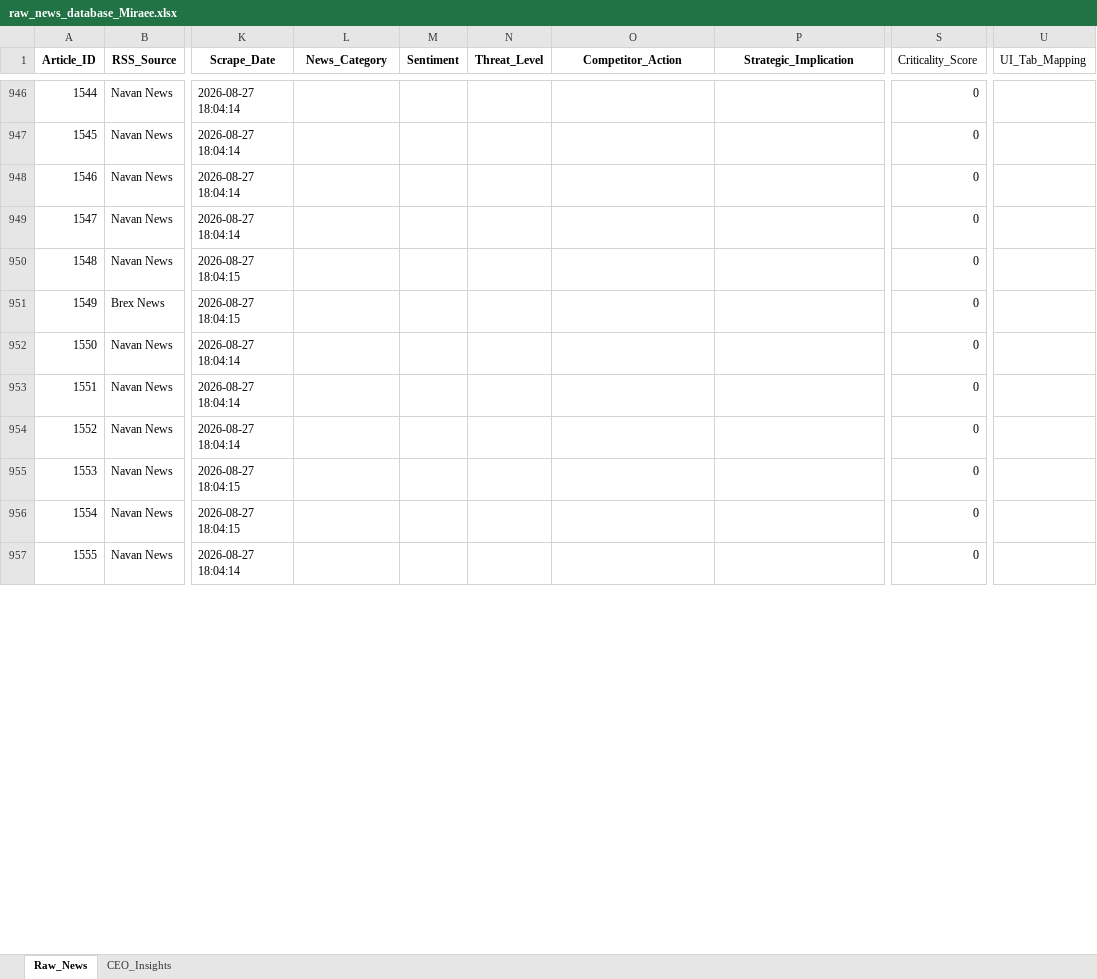
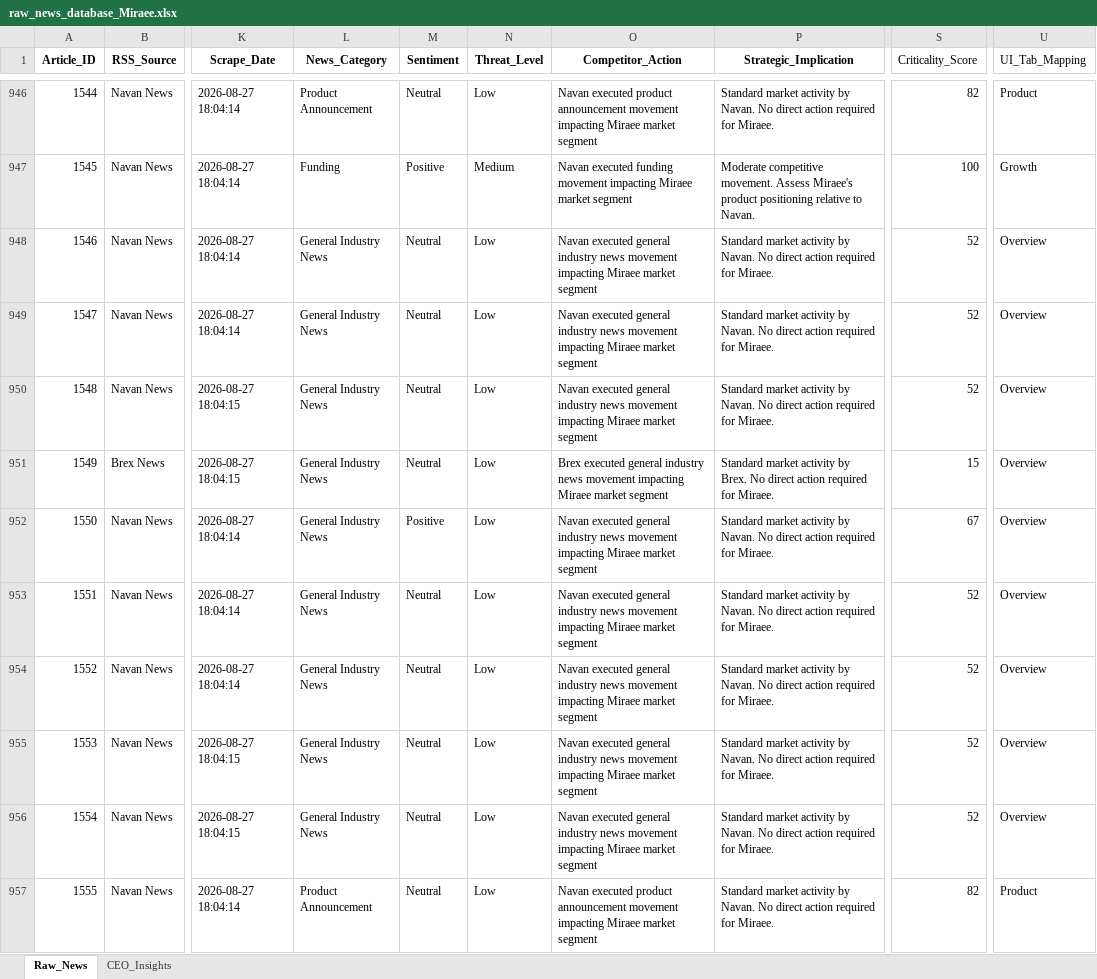
Before and after one commit to pchitlangia-maker/TabhiGroupDashboard, an Excel workbook: News_Dashboard/data/raw_news_database_Miraee.xlsx, sheet Raw_News, drawn as a sheet; only a part is shown, gaps mark what is left out; values as stored, in another font and other column widths than the file's, no borders; the diff covers the shown part only; the diff names each change by its address in the sheet, - before the commit and + after, or states it on an @@ line.

```diff
--- a/News_Dashboard/data/raw_news_database_Miraee.xlsx (sheet Raw_News)
+++ b/News_Dashboard/data/raw_news_database_Miraee.xlsx (sheet Raw_News)
-L946 (News_Category): (empty)
+L946 (News_Category): Product Announcement
-M946 (Sentiment): (empty)
+M946 (Sentiment): Neutral
-N946 (Threat_Level): (empty)
+N946 (Threat_Level): Low
-O946 (Competitor_Action): (empty)
+O946 (Competitor_Action): Navan executed product announcement movement impacting Miraee market segment
-P946 (Strategic_Implication): (empty)
+P946 (Strategic_Implication): Standard market activity by Navan. No direct action required for Miraee.
-S946 (Criticality_Score): 0
+S946 (Criticality_Score): 82
-U946 (UI_Tab_Mapping): (empty)
+U946 (UI_Tab_Mapping): Product
-L947 (News_Category): (empty)
+L947 (News_Category): Funding
-M947 (Sentiment): (empty)
+M947 (Sentiment): Positive
-N947 (Threat_Level): (empty)
+N947 (Threat_Level): Medium
-O947 (Competitor_Action): (empty)
+O947 (Competitor_Action): Navan executed funding movement impacting Miraee market segment
-P947 (Strategic_Implication): (empty)
+P947 (Strategic_Implication): Moderate competitive movement. Assess Miraee's product positioning relative to Navan.
-S947 (Criticality_Score): 0
+S947 (Criticality_Score): 100
-U947 (UI_Tab_Mapping): (empty)
+U947 (UI_Tab_Mapping): Growth
-L948:L956 (News_Category): (empty)
+L948:L956 (News_Category): General Industry News
-M948:M951 (Sentiment): (empty)
+M948:M951 (Sentiment): Neutral
-N948:N957 (Threat_Level): (empty)
+N948:N957 (Threat_Level): Low
-O948:O950 (Competitor_Action): (empty)
+O948:O950 (Competitor_Action): Navan executed general industry news movement impacting Miraee market segment
-P948:P950 (Strategic_Implication): (empty)
+P948:P950 (Strategic_Implication): Standard market activity by Navan. No direct action required for Miraee.
-S948:S950 (Criticality_Score): 0
+S948:S950 (Criticality_Score): 52
-U948:U956 (UI_Tab_Mapping): (empty)
+U948:U956 (UI_Tab_Mapping): Overview
-O951 (Competitor_Action): (empty)
+O951 (Competitor_Action): Brex executed general industry news movement impacting Miraee market segment
-P951 (Strategic_Implication): (empty)
+P951 (Strategic_Implication): Standard market activity by Brex. No direct action required for Miraee.
-S951 (Criticality_Score): 0
+S951 (Criticality_Score): 15
-M952 (Sentiment): (empty)
+M952 (Sentiment): Positive
-O952:O956 (Competitor_Action): (empty)
+O952:O956 (Competitor_Action): Navan executed general industry news movement impacting Miraee market segment
-P952:P957 (Strategic_Implication): (empty)
+P952:P957 (Strategic_Implication): Standard market activity by Navan. No direct action required for Miraee.
-S952 (Criticality_Score): 0
+S952 (Criticality_Score): 67
-M953:M957 (Sentiment): (empty)
+M953:M957 (Sentiment): Neutral
-S953:S956 (Criticality_Score): 0
+S953:S956 (Criticality_Score): 52
-L957 (News_Category): (empty)
+L957 (News_Category): Product Announcement
-O957 (Competitor_Action): (empty)
+O957 (Competitor_Action): Navan executed product announcement movement impacting Miraee market segment
-S957 (Criticality_Score): 0
+S957 (Criticality_Score): 82
-U957 (UI_Tab_Mapping): (empty)
+U957 (UI_Tab_Mapping): Product
```
Also changed, not shown: 154 edited cells elsewhere in this sheet, News_Dashboard/data/raw_news_database_Mondee.xlsx, News_Intelligence/output/raw_news_database_Miraee.xlsx, 3 other files.
